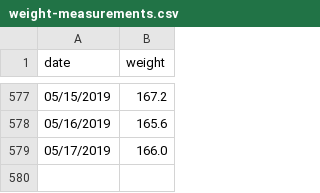
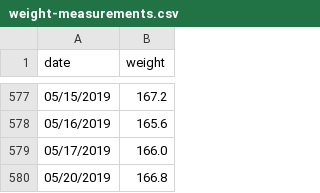
Before and after one commit to barelyknown/manifesto, a CSV file: public/assets/data/weight-measurements.csv, drawn as a sheet; only a part is shown, gaps mark what is left out; the diff names each change by its address in the sheet, - before the commit and + after, or states it on an @@ line.

Commit message:
Update weight-measurements.csv

```diff
--- a/public/assets/data/weight-measurements.csv
+++ b/public/assets/data/weight-measurements.csv
+row 580: 05/20/2019 | 166.8
```
